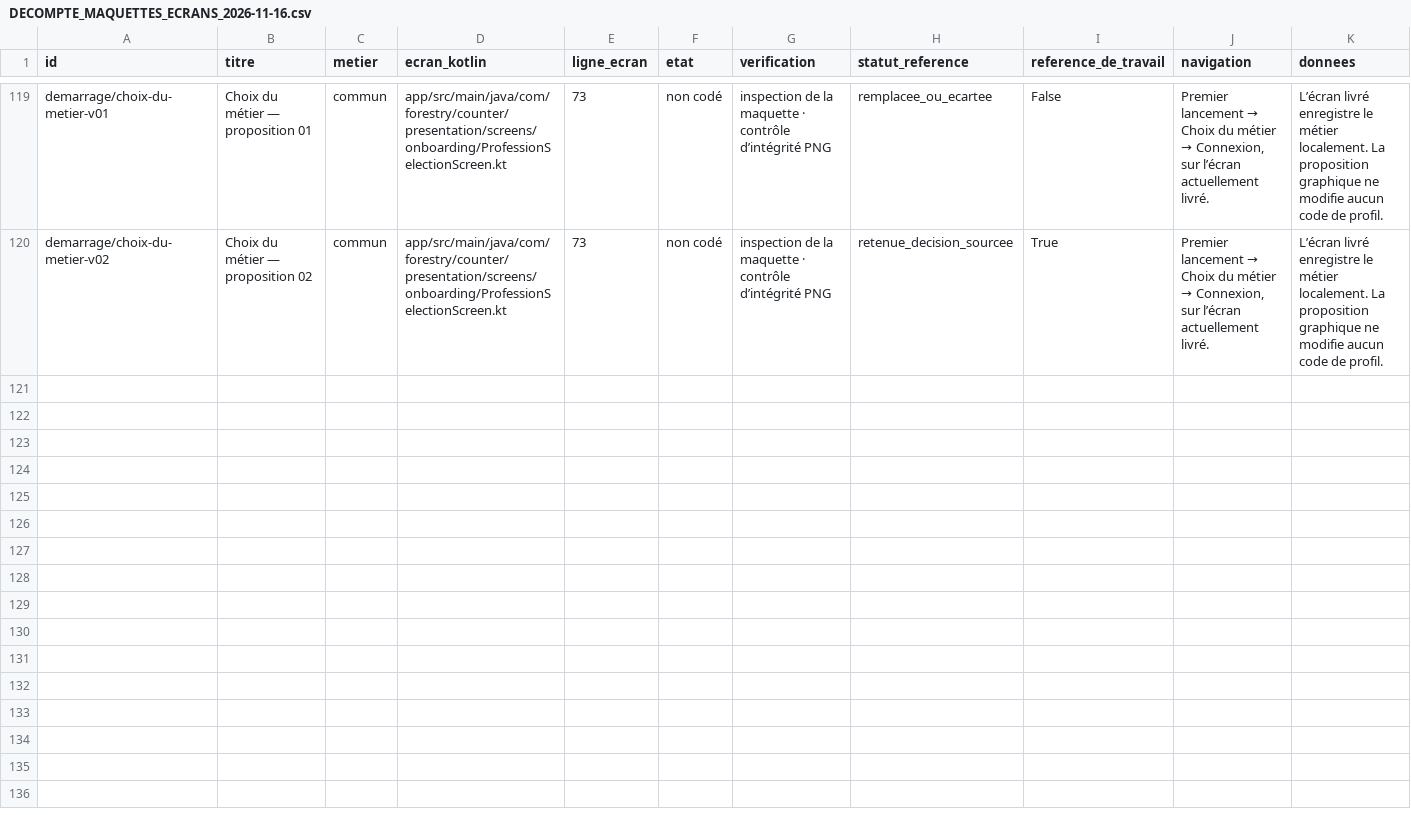
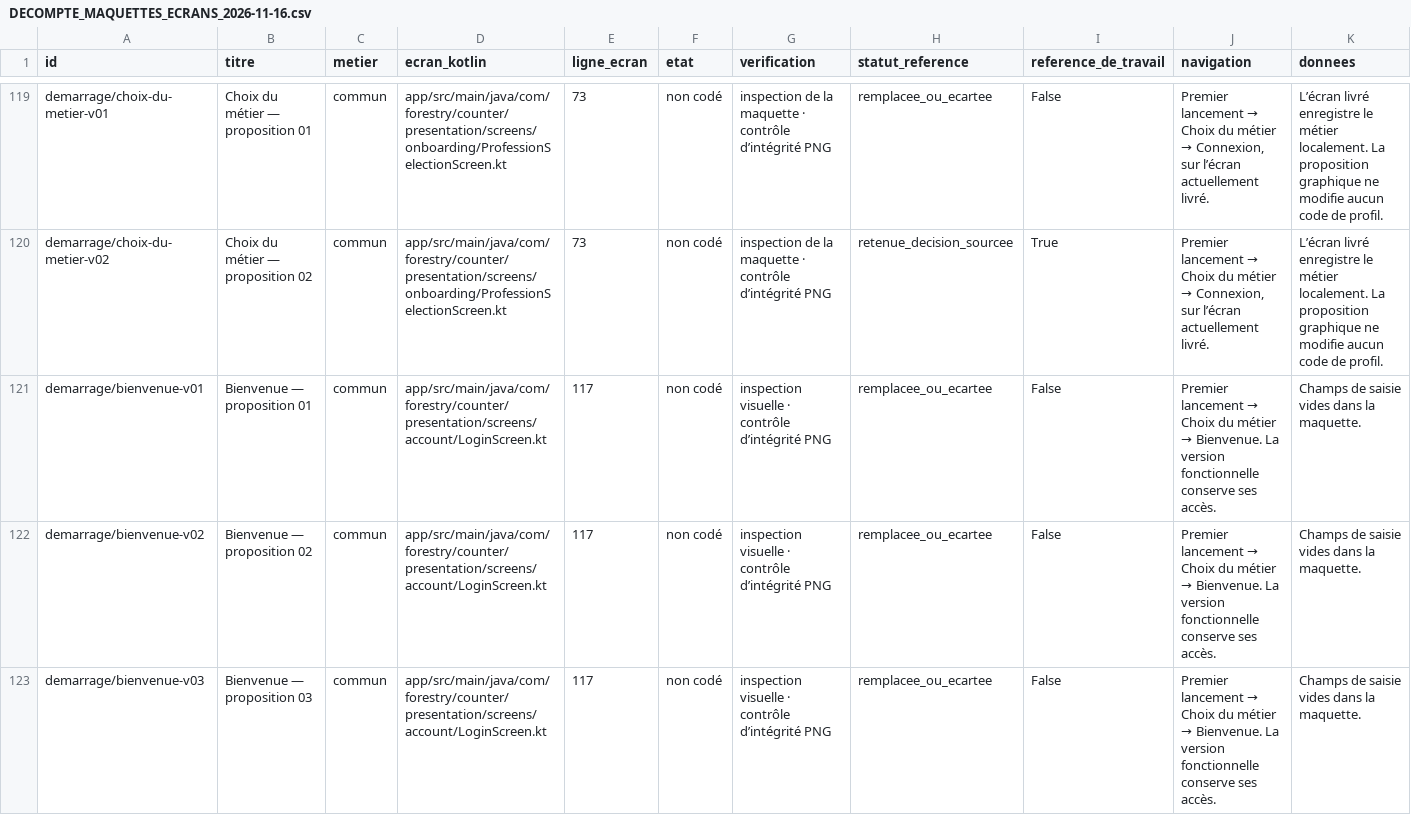
Before and after one commit to NeooeN45/GeoSylva, a CSV file: docs/developpement/DECOMPTE_MAQUETTES_ECRANS_2026-11-16.csv, drawn as a sheet; only a part is shown, gaps mark what is left out; rows hold the shown columns only; the diff names each change by its address in the sheet, - before the commit and + after, or states it on an @@ line.

```diff
--- a/docs/developpement/DECOMPTE_MAQUETTES_ECRANS_2026-11-16.csv
+++ b/docs/developpement/DECOMPTE_MAQUETTES_ECRANS_2026-11-16.csv
+row 121: demarrage/bienvenue-v01 | Bienvenue — proposition 01 | commun | app/src/main/java/com/forestry/counter/presentation/screens/account/LoginScreen.kt | 117 | non codé | inspection visuelle · contrôle d’intégrité PNG | remplacee_ou_ecartee | False | Premier lancement → Choix du métier → Bienvenue. La version fonctionnelle conserve ses accès. | Champs de saisie vides dans la maquette.
+row 122: demarrage/bienvenue-v02 | Bienvenue — proposition 02 | commun | app/src/main/java/com/forestry/counter/presentation/screens/account/LoginScreen.kt | 117 | non codé | inspection visuelle · contrôle d’intégrité PNG | remplacee_ou_ecartee | False | Premier lancement → Choix du métier → Bienvenue. La version fonctionnelle conserve ses accès. | Champs de saisie vides dans la maquette.
+row 123: demarrage/bienvenue-v03 | Bienvenue — proposition 03 | commun | app/src/main/java/com/forestry/counter/presentation/screens/account/LoginScreen.kt | 117 | non codé | inspection visuelle · contrôle d’intégrité PNG | remplacee_ou_ecartee | False | Premier lancement → Choix du métier → Bienvenue. La version fonctionnelle conserve ses accès. | Champs de saisie vides dans la maquette.
```
Also changed, not shown: 11 other files.
